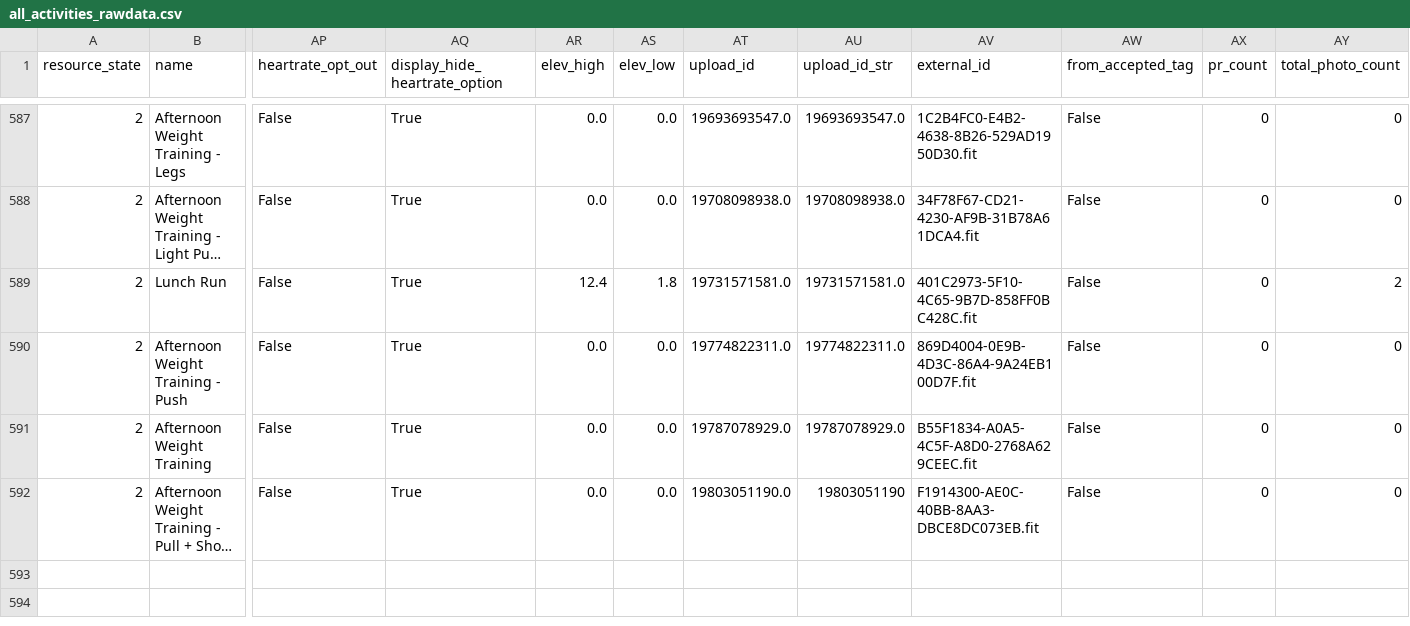
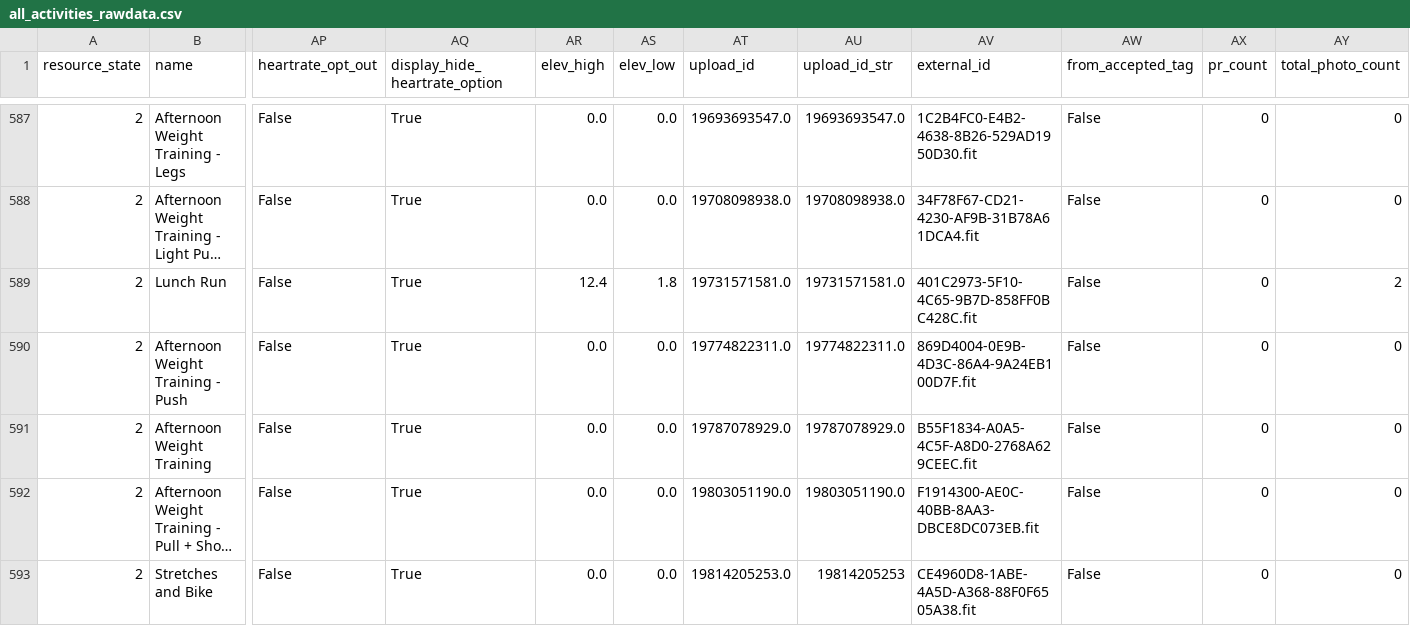
Before and after one commit to adbrigs/strava-training-dashboard, a CSV file: Training_Intensity_Report/dashboard/data/all_activities_rawdata.csv, drawn as a sheet; only a part is shown, gaps mark what is left out; long unchanged cells end in …; rows hold the shown columns only; the diff names each change by its address in the sheet, - before the commit and + after, or states it on an @@ line.

```diff
--- a/Training_Intensity_Report/dashboard/data/all_activities_rawdata.csv
+++ b/Training_Intensity_Report/dashboard/data/all_activities_rawdata.csv
-AU592 (upload_id_str): 19803051190
+AU592 (upload_id_str): 19803051190.0
+row 593: 2 | Stretches and Bike | False | True | 0.0 | 0.0 | 19814205253.0 | 19814205253 | CE4960D8-1ABE-4A5D-A368-88F0F6505A38.fit | False | 0 | 0
```
